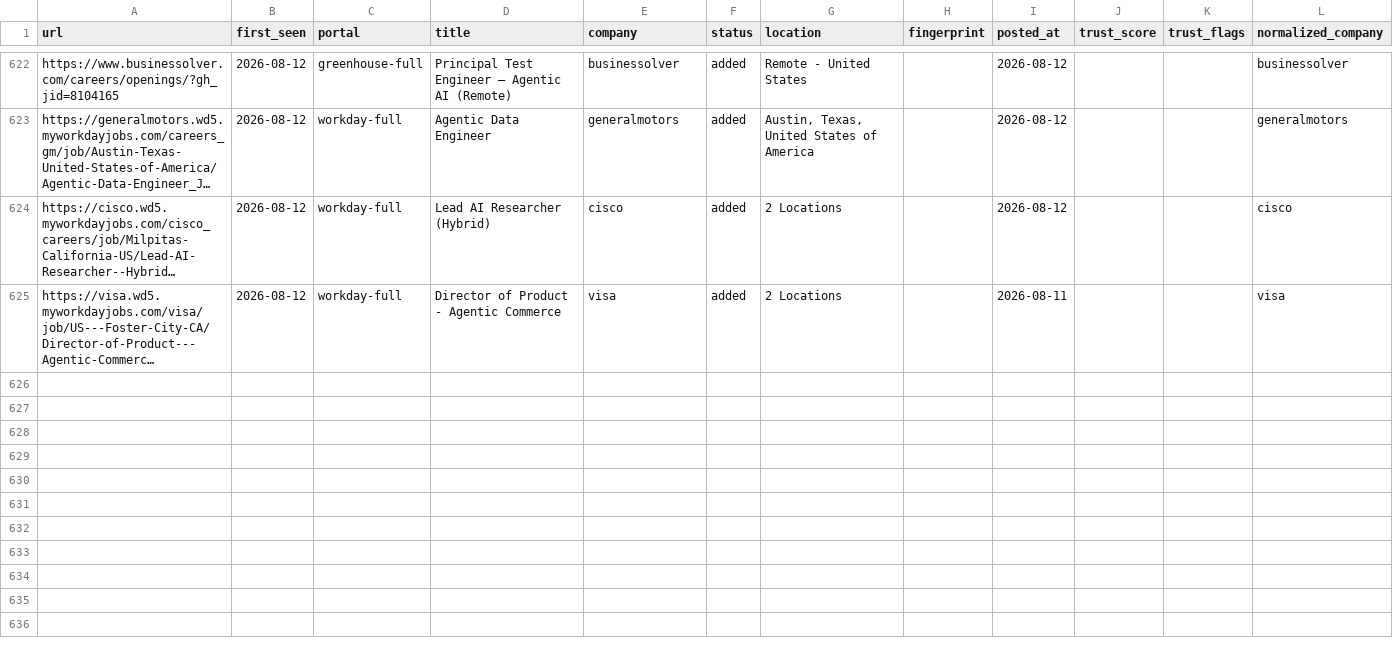
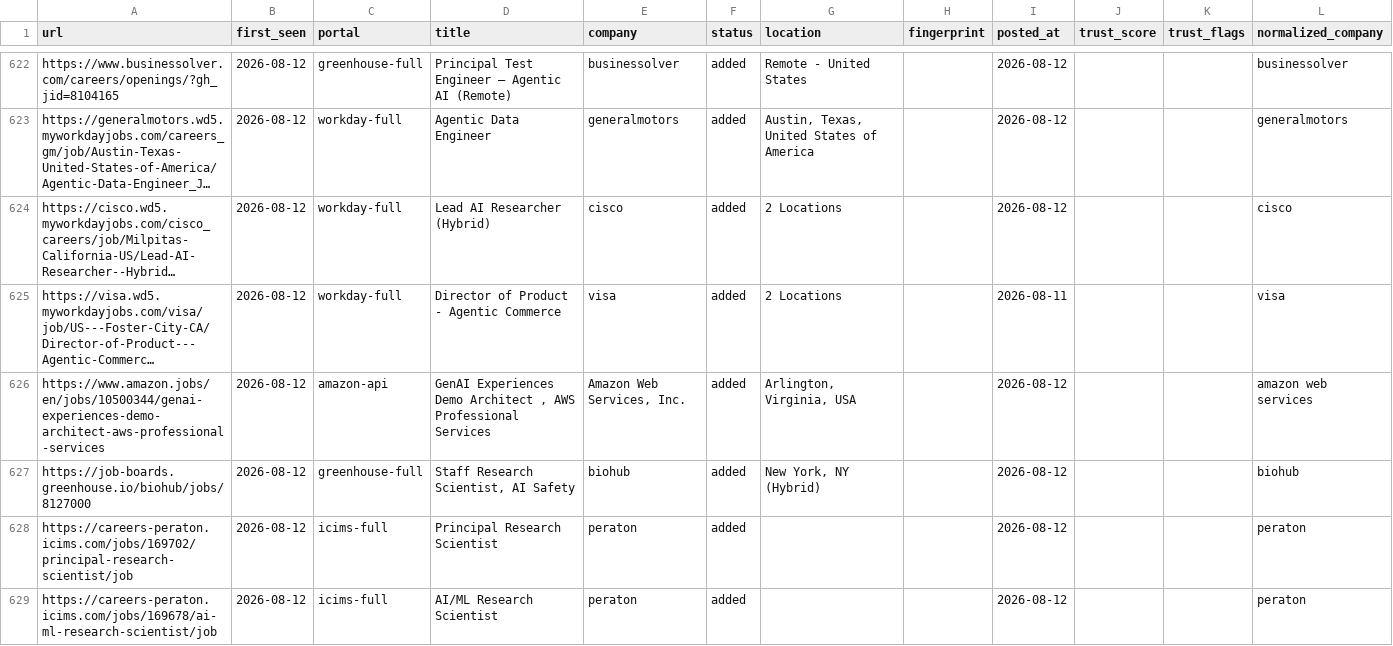
Before and after one commit to jayitsaha/career-ops-watch, a TSV file: state/scan-history.tsv, drawn as a sheet; only a part is shown, gaps mark what is left out; long unchanged cells end in …; the diff names each change by its address in the sheet, - before the commit and + after, or states it on an @@ line.

```diff
--- a/state/scan-history.tsv
+++ b/state/scan-history.tsv
+row 626: https://www.amazon.jobs/en/jobs/10500344/genai-experiences-demo-architect-aws-professional-services | 2026-08-12 | amazon-api | GenAI Experiences Demo Architect , AWS Professional Services | Amazon Web Services, Inc. | added | Arlington, Virginia, USA |  | 2026-08-12 |  |  | amazon web services
+row 627: https://job-boards.greenhouse.io/biohub/jobs/8127000 | 2026-08-12 | greenhouse-full | Staff Research Scientist, AI Safety | biohub | added | New York, NY (Hybrid) |  | 2026-08-12 |  |  | biohub
+row 628: https://careers-peraton.icims.com/jobs/169702/principal-research-scientist/job | 2026-08-12 | icims-full | Principal Research Scientist | peraton | added |  |  | 2026-08-12 |  |  | peraton
+row 629: https://careers-peraton.icims.com/jobs/169678/ai-ml-research-scientist/job | 2026-08-12 | icims-full | AI/ML Research Scientist | peraton | added |  |  | 2026-08-12 |  |  | peraton
```
